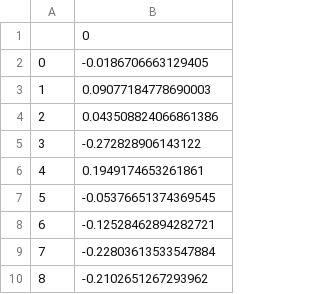
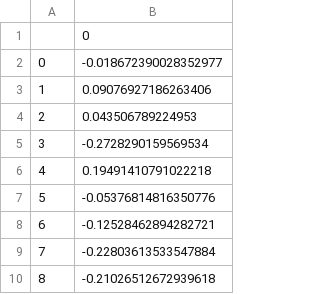
Before and after one commit to ucgmsim/gmhazard, a CSV file: calculation/gmhazard_calc/gmhazard_calc/directivity/bench_data/Ashley_fd.csv, drawn as a sheet.

```diff
--- a/calculation/gmhazard_calc/gmhazard_calc/directivity/bench_data/Ashley_fd.csv
+++ b/calculation/gmhazard_calc/gmhazard_calc/directivity/bench_data/Ashley_fd.csv
@@ -1,10 +1,10 @@
 ,0
-0,-0.0186706663129405
-1,0.09077184778690003
-2,0.043508824066861386
-3,-0.272828906143122
-4,0.1949174653261861
-5,-0.05376651374369545
+0,-0.018672390028352977
+1,0.09076927186263406
+2,0.043506789224953
+3,-0.2728290159569534
+4,0.19491410791022218
+5,-0.05376814816350776
 6,-0.12528462894282721
 7,-0.22803613533547884
-8,-0.2102651267293962
+8,-0.21026512672939618
```
Also changed, not shown: calculation/gmhazard_calc/gmhazard_calc/directivity/bench_data/Browning_fd.csv, 7 other files.
